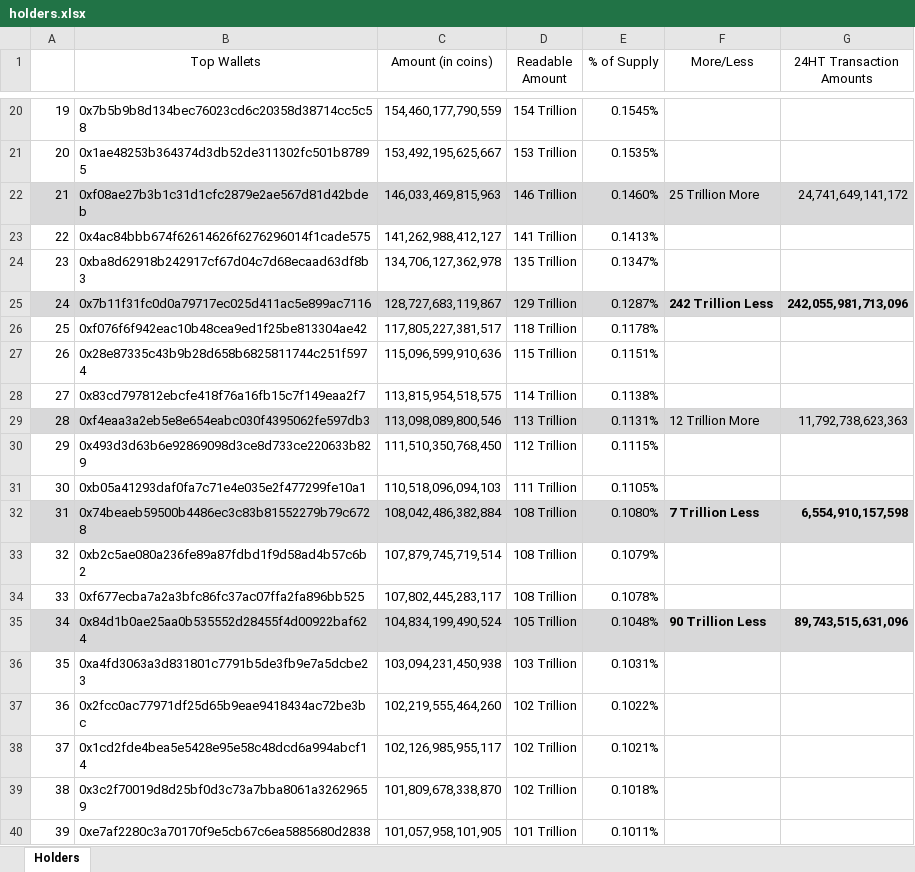
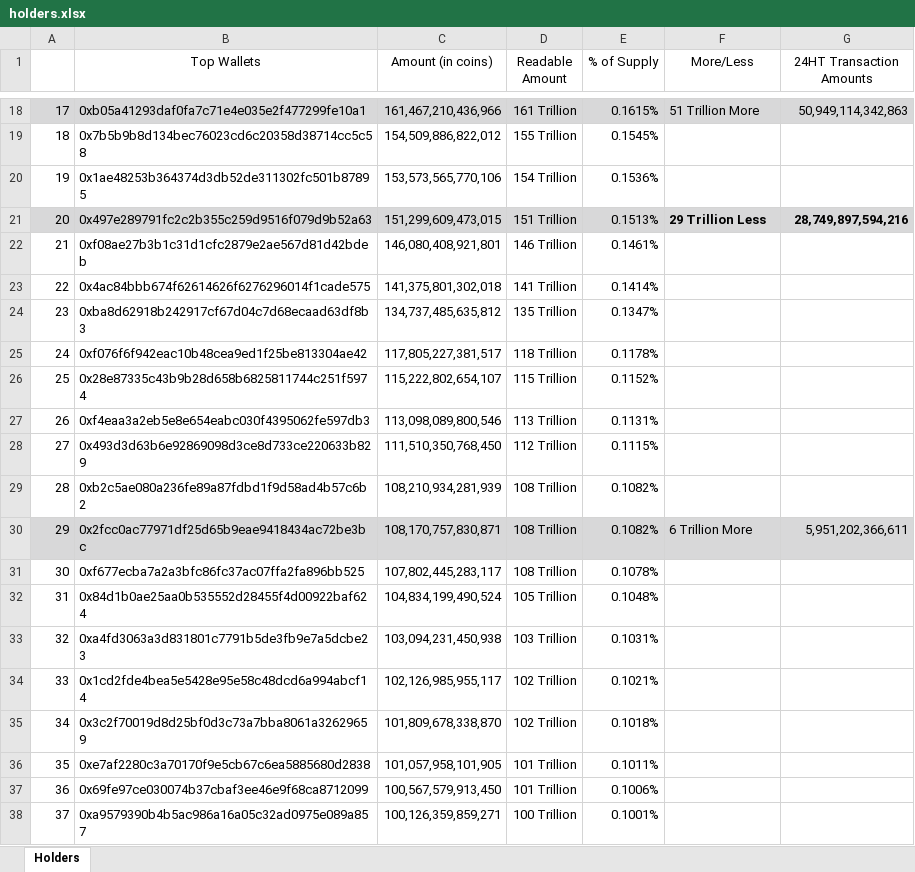
Before and after one commit to DomDomo/PythonExcel, an Excel workbook: whales/holders.xlsx, sheet Holders, drawn as a sheet; only a part is shown, gaps mark what is left out; the shorter side is filled out with more unchanged rows; values as stored, in another font and other column widths than the file's, no borders; removed rows and columns are numbered as before the commit, all else as after; the diff covers the shown part only; the diff names each change by its address in the sheet, - before the commit and + after, or states it on an @@ line.

```diff
--- a/whales/holders.xlsx (sheet Holders)
+++ b/whales/holders.xlsx (sheet Holders)
@@ column A renumbered between rows 2 and 56 @@
+row 18: 17 | 0xb05a41293daf0fa7c71e4e035e2f477299fe10a1 | 161,467,210,436,966 | 161 Trillion | 0.1615% | 51 Trillion More | 50,949,114,342,863
-C19 (Amount (in coins)): 154,460,177,790,559
+C19 (Amount (in coins)): 154,509,886,822,012
-D19 (Readable Amount): 154 Trillion
+D19 (Readable Amount): 155 Trillion
-C20 (Amount (in coins)): 153,492,195,625,667
+C20 (Amount (in coins)): 153,573,565,770,106
-D20 (Readable Amount): 153 Trillion
+D20 (Readable Amount): 154 Trillion
-E20 (% of Supply): 0.1535%
+E20 (% of Supply): 0.1536%
+row 21: 20 | 0x497e289791fc2c2b355c259d9516f079d9b52a63 | 151,299,609,473,015 | 151 Trillion | 0.1513% | 29 Trillion Less | 28,749,897,594,216
-A22:G22 fill: #D8D8D9
+A22:G22 fill: none
-C22 (Amount (in coins)): 146,033,469,815,963
+C22 (Amount (in coins)): 146,080,408,921,801
-E22 (% of Supply): 0.1460%
+E22 (% of Supply): 0.1461%
-F22 (More/Less): 25 Trillion More
+F22 (More/Less): (empty)
-G22 (24HT Transaction Amounts): 24,741,649,141,172
+G22 (24HT Transaction Amounts): (empty)
-C23 (Amount (in coins)): 141,262,988,412,127
+C23 (Amount (in coins)): 141,375,801,302,018
-E23 (% of Supply): 0.1413%
+E23 (% of Supply): 0.1414%
-C24 (Amount (in coins)): 134,706,127,362,978
+C24 (Amount (in coins)): 134,737,485,635,812
-row 25: 24 | 0x7b11f31fc0d0a79717ec025d411ac5e899ac7116 | 128,727,683,119,867 | 129 Trillion | 0.1287% | 242 Trillion Less | 242,055,981,713,096
-C26 (Amount (in coins)): 115,096,599,910,636
+C26 (Amount (in coins)): 115,222,802,654,107
-E26 (% of Supply): 0.1151%
+E26 (% of Supply): 0.1152%
-row 28: 27 | 0x83cd797812ebcfe418f76a16fb15c7f149eaa2f7 | 113,815,954,518,575 | 114 Trillion | 0.1138%
-A27:G27 fill: #D8D8D9
+A27:G27 fill: none
-F27 (More/Less): 12 Trillion More
+F27 (More/Less): (empty)
-G27 (24HT Transaction Amounts): 11,792,738,623,363
+G27 (24HT Transaction Amounts): (empty)
-row 31: 30 | 0xb05a41293daf0fa7c71e4e035e2f477299fe10a1 | 110,518,096,094,103 | 111 Trillion | 0.1105%
-row 32: 31 | 0x74beaeb59500b4486ec3c83b81552279b79c6728 | 108,042,486,382,884 | 108 Trillion | 0.1080% | 7 Trillion Less | 6,554,910,157,598
-C29 (Amount (in coins)): 107,879,745,719,514
+C29 (Amount (in coins)): 108,210,934,281,939
-E29 (% of Supply): 0.1079%
+E29 (% of Supply): 0.1082%
+row 30: 29 | 0x2fcc0ac77971df25d65b9eae9418434ac72be3bc | 108,170,757,830,871 | 108 Trillion | 0.1082% | 6 Trillion More | 5,951,202,366,611
-A32:G32 fill: #D8D8D9
+A32:G32 fill: none
-F32 (More/Less): 90 Trillion Less
+F32 (More/Less): (empty)
-G32 (24HT Transaction Amounts): 89,743,515,631,096
+G32 (24HT Transaction Amounts): (empty)
-row 37: 36 | 0x2fcc0ac77971df25d65b9eae9418434ac72be3bc | 102,219,555,464,260 | 102 Trillion | 0.1022%
```
Also changed, not shown: 10 added rows, 13 removed rows, 58 edited cells and cell formats elsewhere in this sheet, 2 other files.
